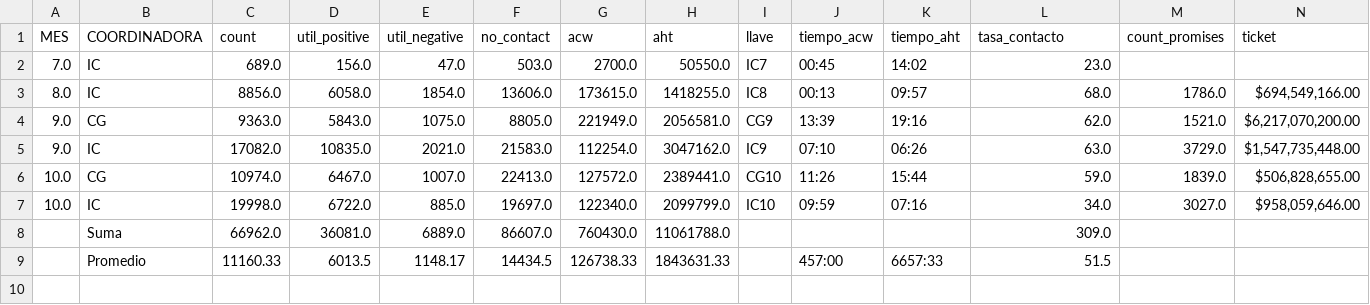
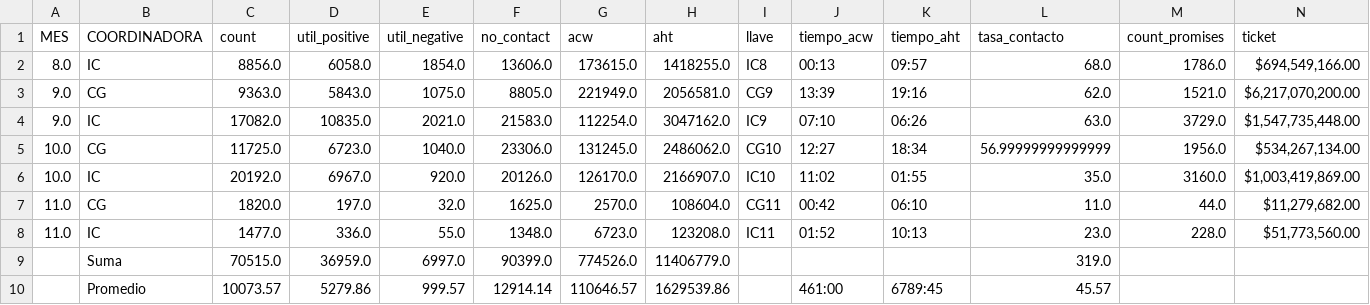
Before and after one commit to jherrera-cab/Nodos_report, a CSV file: data/procesed/merge/merge_df/df_merge_month_operation.csv, drawn as a sheet; only a part is shown; removed rows and columns are numbered as before the commit, all else as after; rows hold the shown columns only; the diff names each change by its address in the sheet, - before the commit and + after, or states it on an @@ line.

```diff
--- a/data/procesed/merge/merge_df/df_merge_month_operation.csv
+++ b/data/procesed/merge/merge_df/df_merge_month_operation.csv
-row 2: 7.0 | IC | 689.0 | 156.0 | 47.0 | 503.0 | 2700.0 | 50550.0 | IC7 | 00:45 | 14:02 | 23.0
-row 6: 10.0 | CG | 10974.0 | 6467.0 | 1007.0 | 22413.0 | 127572.0 | 2389441.0 | CG10 | 11:26 | 15:44 | 59.0 | 1839.0 | $506,828,655.00
-row 7: 10.0 | IC | 19998.0 | 6722.0 | 885.0 | 19697.0 | 122340.0 | 2099799.0 | IC10 | 09:59 | 07:16 | 34.0 | 3027.0 | $958,059,646.00
-row 8:  | Suma | 66962.0 | 36081.0 | 6889.0 | 86607.0 | 760430.0 | 11061788.0 |  |  |  | 309.0
-row 9:  | Promedio | 11160.33 | 6013.5 | 1148.17 | 14434.5 | 126738.33 | 1843631.33 |  | 457:00 | 6657:33 | 51.5
+row 5: 10.0 | CG | 11725.0 | 6723.0 | 1040.0 | 23306.0 | 131245.0 | 2486062.0 | CG10 | 12:27 | 18:34 | 56.99999999999999 | 1956.0 | $534,267,134.00
+row 6: 10.0 | IC | 20192.0 | 6967.0 | 920.0 | 20126.0 | 126170.0 | 2166907.0 | IC10 | 11:02 | 01:55 | 35.0 | 3160.0 | $1,003,419,869.00
+row 7: 11.0 | CG | 1820.0 | 197.0 | 32.0 | 1625.0 | 2570.0 | 108604.0 | CG11 | 00:42 | 06:10 | 11.0 | 44.0 | $11,279,682.00
+row 8: 11.0 | IC | 1477.0 | 336.0 | 55.0 | 1348.0 | 6723.0 | 123208.0 | IC11 | 01:52 | 10:13 | 23.0 | 228.0 | $51,773,560.00
+row 9:  | Suma | 70515.0 | 36959.0 | 6997.0 | 90399.0 | 774526.0 | 11406779.0 |  |  |  | 319.0
+row 10:  | Promedio | 10073.57 | 5279.86 | 999.57 | 12914.14 | 110646.57 | 1629539.86 |  | 461:00 | 6789:45 | 45.57
```
Also changed, not shown: data/procesed/gestiones/df_gestiones/summary_gestion_month.csv, data/procesed/merge/merge_df/df_merge_day.csv, 21 other files.
